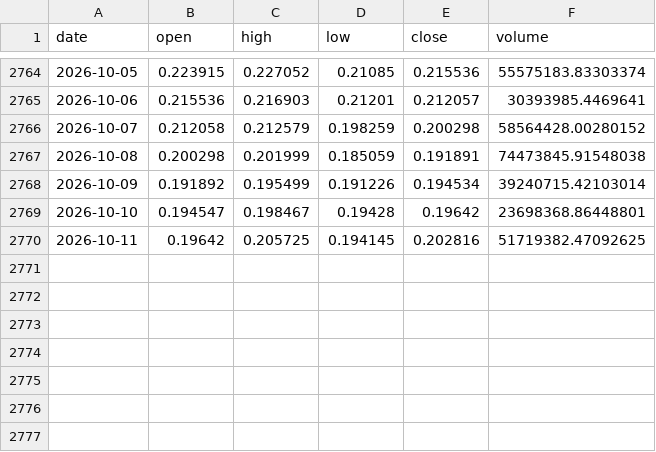
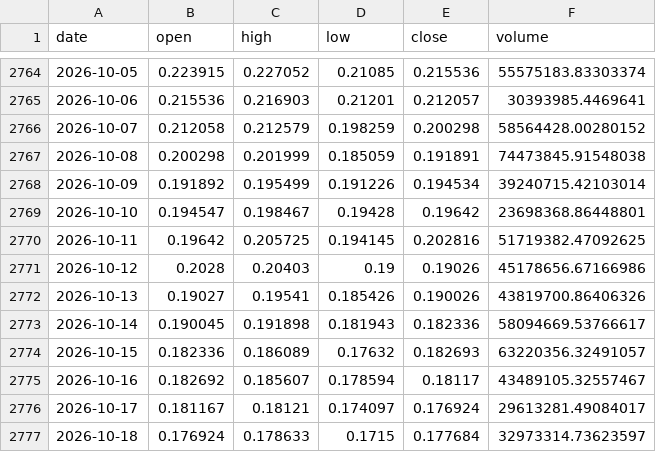
Before and after one commit to kirkwarren/CI_Test, a CSV file: data/history/XLM-USD.csv, drawn as a sheet; only a part is shown, gaps mark what is left out.

```diff
--- a/data/history/XLM-USD.csv
+++ b/data/history/XLM-USD.csv
@@ -2770 +2770,8 @@ date,open,high,low,close,volume
 2026-10-11,0.19642,0.205725,0.194145,0.202816,51719382.47092625
+2026-10-12,0.2028,0.20403,0.19,0.19026,45178656.67166986
+2026-10-13,0.19027,0.19541,0.185426,0.190026,43819700.86406326
+2026-10-14,0.190045,0.191898,0.181943,0.182336,58094669.53766617
+2026-10-15,0.182336,0.186089,0.17632,0.182693,63220356.32491057
+2026-10-16,0.182692,0.185607,0.178594,0.18117,43489105.32557467
+2026-10-17,0.181167,0.18121,0.174097,0.176924,29613281.49084017
+2026-10-18,0.176924,0.178633,0.1715,0.177684,32973314.73623597
```
Also changed, not shown: data/history/ADA-USD.csv, data/history/DOGE-USD.csv, 34 other files.
